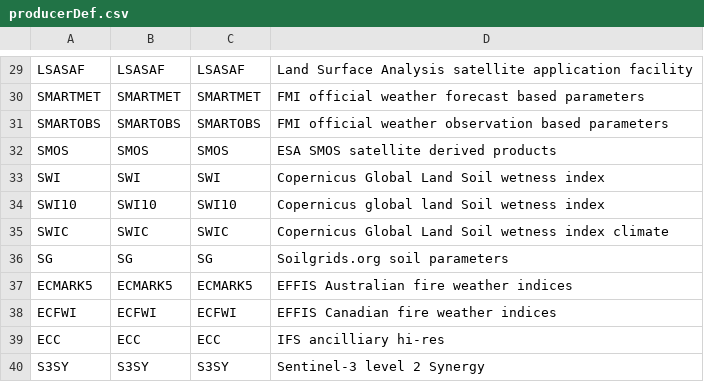
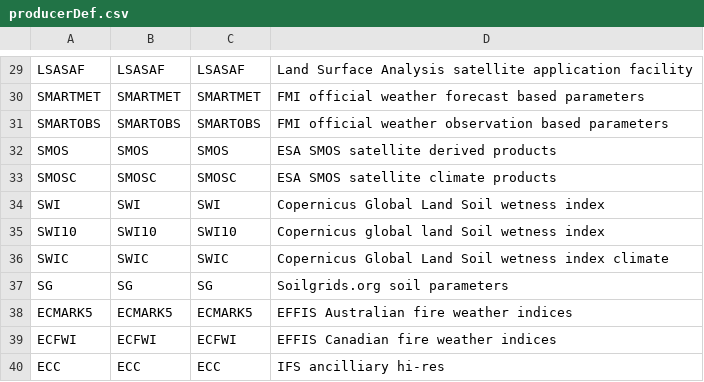
Before and after one commit to fmidev/harvesterseasons-smartmet, a CSV file: smartmet-server/config/libraries/tools-grid/producerDef.csv, drawn as a sheet; only a part is shown, gaps mark what is left out; the shorter side is filled out with more unchanged rows; the diff names each change by its address in the sheet, - before the commit and + after, or states it on an @@ line.

Commit message:
SMOSC addition

```diff
--- a/smartmet-server/config/libraries/tools-grid/producerDef.csv
+++ b/smartmet-server/config/libraries/tools-grid/producerDef.csv
+row 33: SMOSC | SMOSC | SMOSC | ESA SMOS satellite climate products
```
Also changed, not shown: smartmet-server/config/engines/grid-engine/producers.csv, 2 other files.
